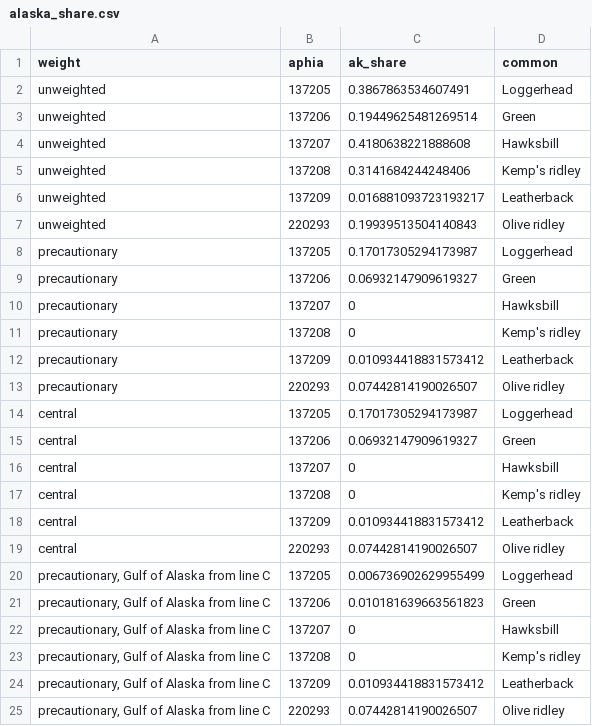
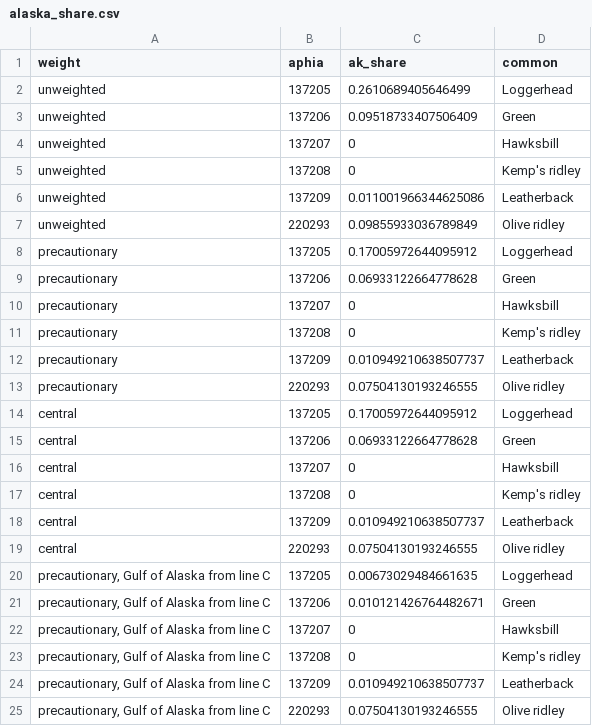
Before and after one commit to MarineSensitivity/workflows, a CSV file: data/turtle_encounter/alaska_share.csv, drawn as a sheet.

```diff
--- a/data/turtle_encounter/alaska_share.csv
+++ b/data/turtle_encounter/alaska_share.csv
@@ -1,25 +1,25 @@
 weight,aphia,ak_share,common
-unweighted,137205,0.3867863534607491,Loggerhead
-unweighted,137206,0.19449625481269514,Green
-unweighted,137207,0.4180638221888608,Hawksbill
-unweighted,137208,0.3141684244248406,Kemp's ridley
-unweighted,137209,0.016881093723193217,Leatherback
-unweighted,220293,0.19939513504140843,Olive ridley
-precautionary,137205,0.17017305294173987,Loggerhead
-precautionary,137206,0.06932147909619327,Green
+unweighted,137205,0.2610689405646499,Loggerhead
+unweighted,137206,0.09518733407506409,Green
+unweighted,137207,0,Hawksbill
+unweighted,137208,0,Kemp's ridley
+unweighted,137209,0.011001966344625086,Leatherback
+unweighted,220293,0.09855933036789849,Olive ridley
+precautionary,137205,0.17005972644095912,Loggerhead
+precautionary,137206,0.06933122664778628,Green
 precautionary,137207,0,Hawksbill
 precautionary,137208,0,Kemp's ridley
-precautionary,137209,0.010934418831573412,Leatherback
-precautionary,220293,0.07442814190026507,Olive ridley
-central,137205,0.17017305294173987,Loggerhead
-central,137206,0.06932147909619327,Green
+precautionary,137209,0.010949210638507737,Leatherback
+precautionary,220293,0.07504130193246555,Olive ridley
+central,137205,0.17005972644095912,Loggerhead
+central,137206,0.06933122664778628,Green
 central,137207,0,Hawksbill
 central,137208,0,Kemp's ridley
-central,137209,0.010934418831573412,Leatherback
-central,220293,0.07442814190026507,Olive ridley
-"precautionary, Gulf of Alaska from line C",137205,0.006736902629955499,Loggerhead
-"precautionary, Gulf of Alaska from line C",137206,0.010181639663561823,Green
+central,137209,0.010949210638507737,Leatherback
+central,220293,0.07504130193246555,Olive ridley
+"precautionary, Gulf of Alaska from line C",137205,0.00673029484661635,Loggerhead
+"precautionary, Gulf of Alaska from line C",137206,0.010121426764482671,Green
 "precautionary, Gulf of Alaska from line C",137207,0,Hawksbill
 "precautionary, Gulf of Alaska from line C",137208,0,Kemp's ridley
-"precautionary, Gulf of Alaska from line C",137209,0.010934418831573412,Leatherback
-"precautionary, Gulf of Alaska from line C",220293,0.07442814190026507,Olive ridley
+"precautionary, Gulf of Alaska from line C",137209,0.010949210638507737,Leatherback
+"precautionary, Gulf of Alaska from line C",220293,0.07504130193246555,Olive ridley
```
Also changed, not shown: data/turtle_encounter/alaska_weights.csv, data/turtle_encounter/encounter_rates.csv, 6 other files.
